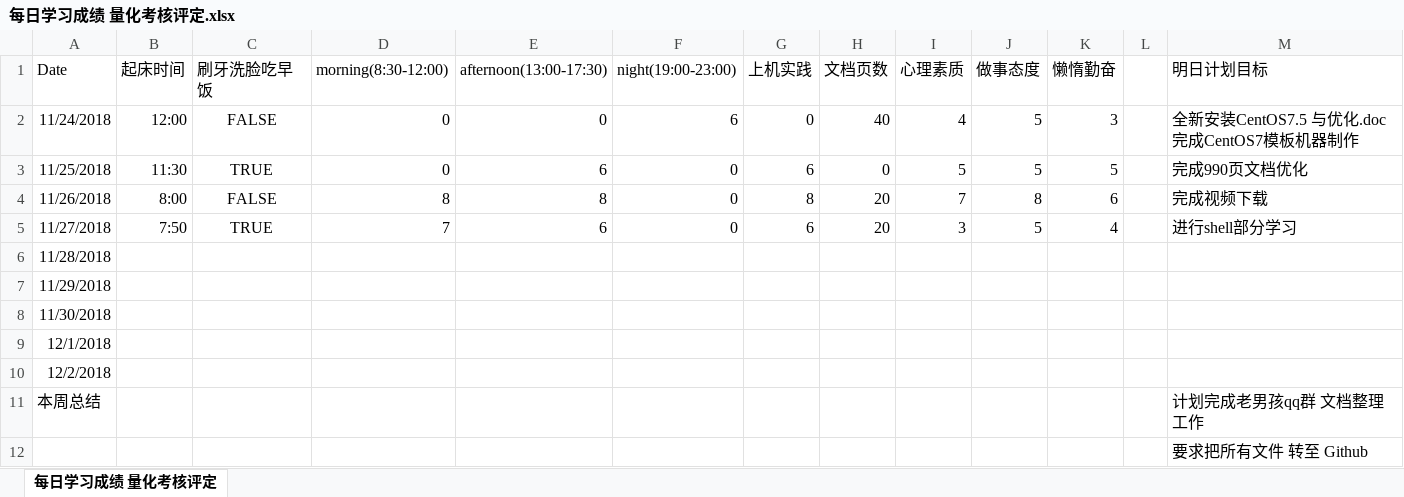
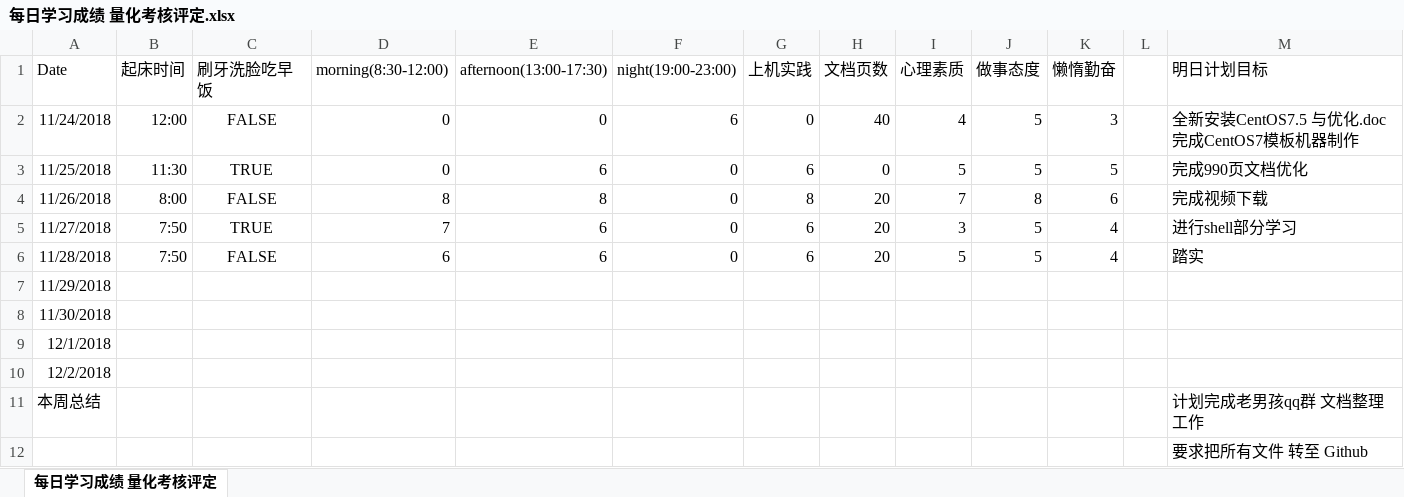
Before and after one commit to nbnbnborg/some_luckey, an Excel workbook: 做人做事奋斗成长经验/每日学习成绩 量化考核评定.xlsx, sheet 每日学习成绩 量化考核评定, drawn as a sheet; only a part is shown; values as stored, in another font and other column widths than the file's, no borders; the diff names each change by its address in the sheet, - before the commit and + after, or states it on an @@ line.

Commit message:
Update 每日学习成绩 量化考核评定.xlsx

```diff
--- a/做人做事奋斗成长经验/每日学习成绩 量化考核评定.xlsx (sheet 每日学习成绩 量化考核评定)
+++ b/做人做事奋斗成长经验/每日学习成绩 量化考核评定.xlsx (sheet 每日学习成绩 量化考核评定)
-B6 (起床时间): (empty)
+B6 (起床时间): 7:50
-C6 (刷牙洗脸吃早饭): (empty)
+C6 (刷牙洗脸吃早饭): FALSE
-D6 (morning(8:30-12:00)): (empty)
+D6 (morning(8:30-12:00)): 6
-E6 (afternoon(13:00-17:30)): (empty)
+E6 (afternoon(13:00-17:30)): 6
-F6 (night(19:00-23:00)): (empty)
+F6 (night(19:00-23:00)): 0
-G6 (上机实践): (empty)
+G6 (上机实践): 6
-H6 (文档页数): (empty)
+H6 (文档页数): 20
-I6 (心理素质): (empty)
+I6 (心理素质): 5
-J6 (做事态度): (empty)
+J6 (做事态度): 5
-K6 (懒惰勤奋): (empty)
+K6 (懒惰勤奋): 4
-M6 (明日计划目标): (empty)
+M6 (明日计划目标): 踏实
```
